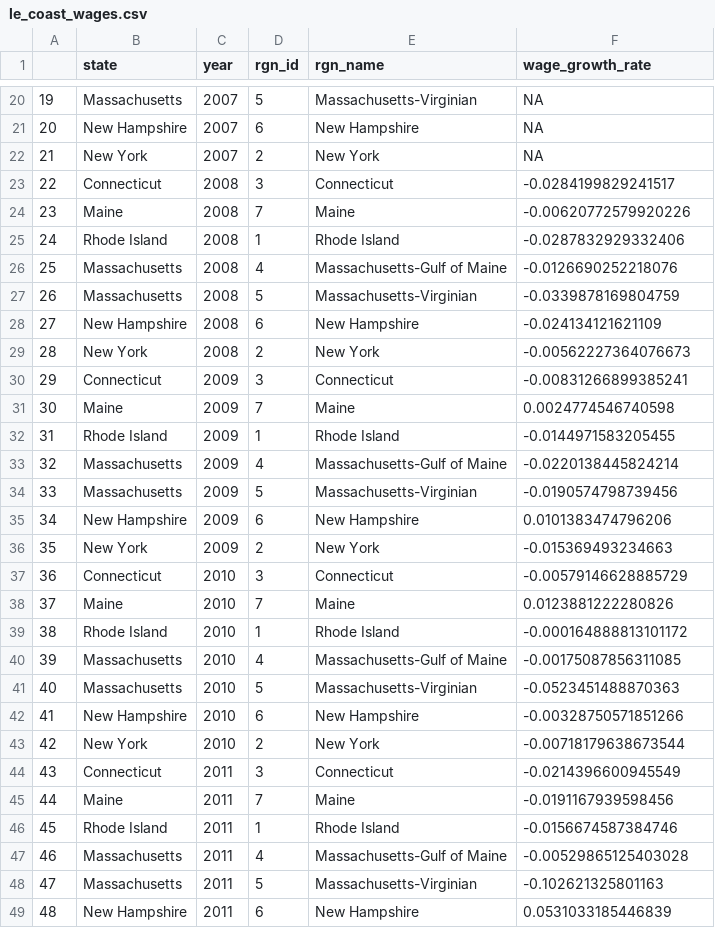
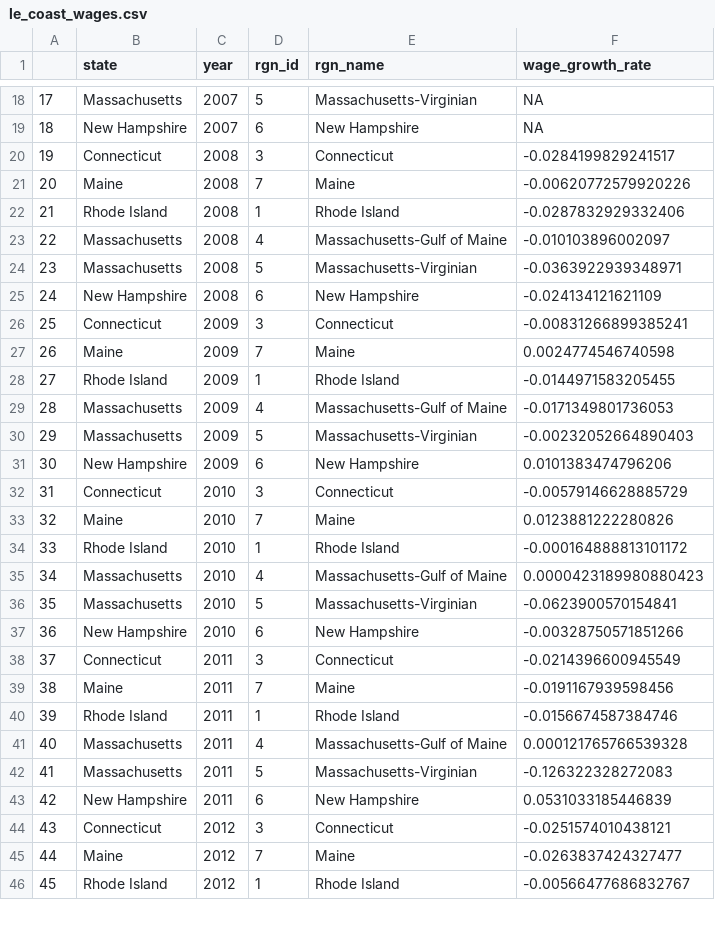
Before and after one commit to jules32/ne-scores, a CSV file: region2016/layers/le_coast_wages.csv, drawn as a sheet; only a part is shown, gaps mark what is left out; the shorter side is filled out with more unchanged rows; removed rows and columns are numbered as before the commit, all else as after; the diff covers the shown part only; the diff names each change by its address in the sheet, - before the commit and + after, or states it on an @@ line.

```diff
--- a/region2016/layers/le_coast_wages.csv
+++ b/region2016/layers/le_coast_wages.csv
@@ column A renumbered between rows 8 and 67 @@
-row 22: 21 | New York | 2007 | 2 | New York | NA
-F23 (wage_growth_rate): -0.0126690252218076
+F23 (wage_growth_rate): -0.010103896002097
-F24 (wage_growth_rate): -0.0339878169804759
+F24 (wage_growth_rate): -0.0363922939348971
-row 29: 28 | New York | 2008 | 2 | New York | -0.00562227364076673
-F29 (wage_growth_rate): -0.0220138445824214
+F29 (wage_growth_rate): -0.0171349801736053
-F30 (wage_growth_rate): -0.0190574798739456
+F30 (wage_growth_rate): -0.00232052664890403
-row 36: 35 | New York | 2009 | 2 | New York | -0.015369493234663
-F35 (wage_growth_rate): -0.00175087856311085
+F35 (wage_growth_rate): 0.0000423189980880423
-F36 (wage_growth_rate): -0.0523451488870363
+F36 (wage_growth_rate): -0.0623900570154841
-row 43: 42 | New York | 2010 | 2 | New York | -0.00718179638673544
-F41 (wage_growth_rate): -0.00529865125403028
+F41 (wage_growth_rate): 0.000121765766539328
-F42 (wage_growth_rate): -0.102621325801163
+F42 (wage_growth_rate): -0.126322328272083
```
Also changed, not shown: 7 removed rows and 8 edited cells elsewhere in this file, region2016/layers/le_job_growth.csv.
